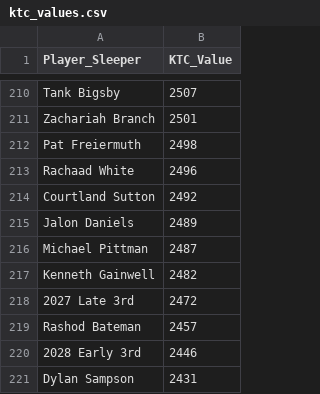
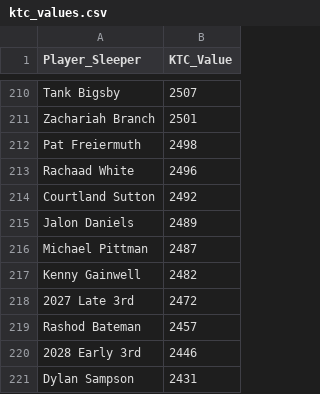
Before and after one commit to Redwards2/sleeper-waiver-helper, a CSV file: ktc_values.csv, drawn as a sheet; only a part is shown, gaps mark what is left out.

Commit message:
Update ktc_values.csv with player data

```diff
--- a/ktc_values.csv
+++ b/ktc_values.csv
@@ -216,3 +216,3 @@ Jalon Daniels,2489
 Michael Pittman,2487
-Kenneth Gainwell,2482
+Kenny Gainwell,2482
 2027 Late 3rd,2472
```
